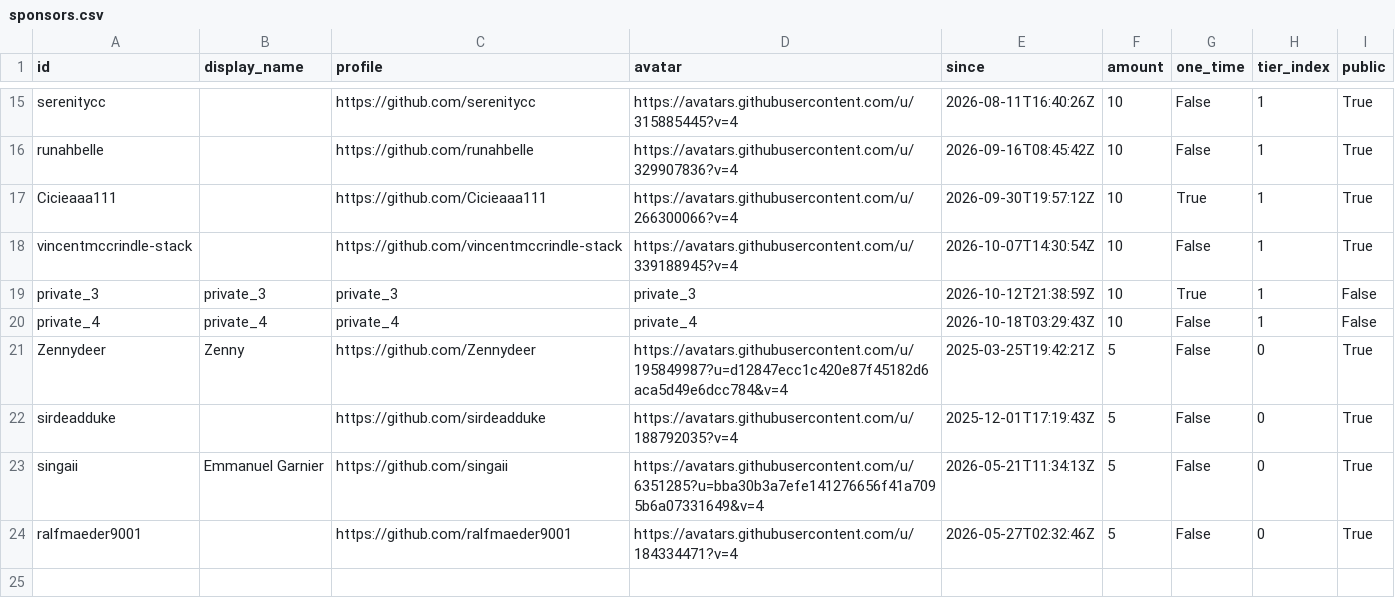
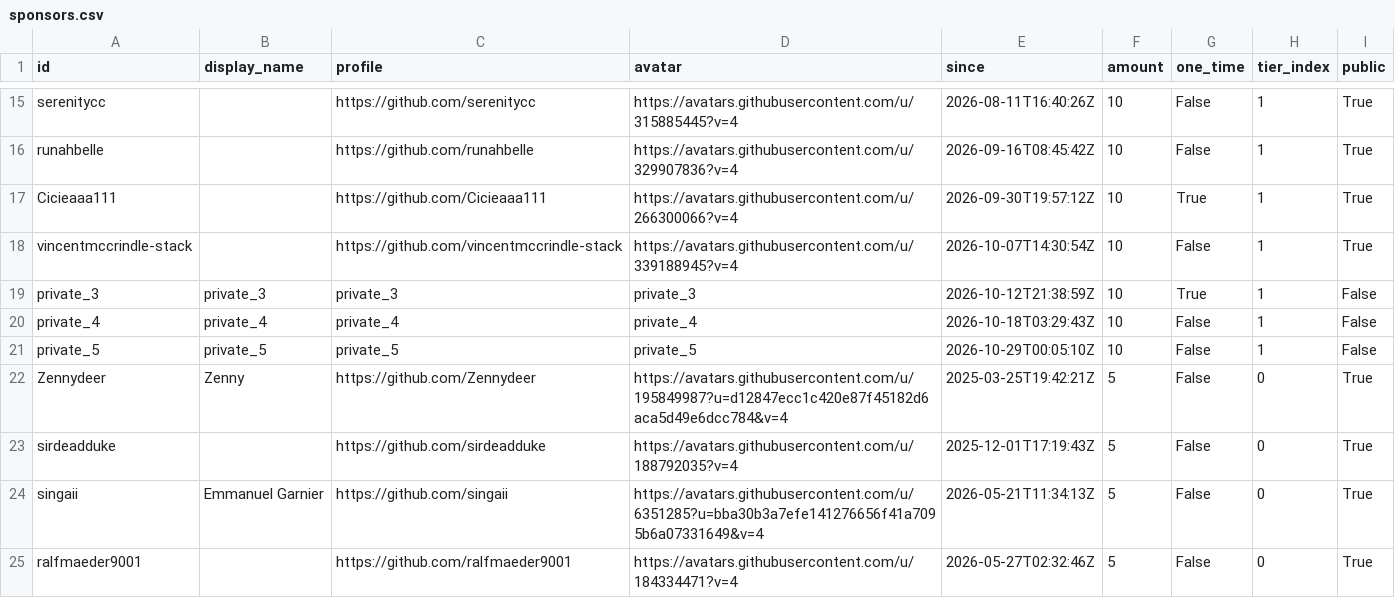
Before and after one commit to ucupumar/ucupaint-wiki, a CSV file: data/sponsors.csv, drawn as a sheet; only a part is shown, gaps mark what is left out.

```diff
--- a/data/sponsors.csv
+++ b/data/sponsors.csv
@@ -20,2 +20,3 @@ private_3, private_3, private_3, private_3, 2026-10-12T21:38:59Z, 10, True, 1, F
 private_4, private_4, private_4, private_4, 2026-10-18T03:29:43Z, 10, False, 1, False
+private_5, private_5, private_5, private_5, 2026-10-29T00:05:10Z, 10, False, 1, False
 Zennydeer, Zenny, https://github.com/Zennydeer, https://avatars.githubusercontent.com/u/195849987?u=d12847ecc1c420e87f45182d6aca5d49e6dcc784&v=4, 2025-03-25T19:42:21Z, 5, False, 0, True
```
Also changed, not shown: 1 other file.
